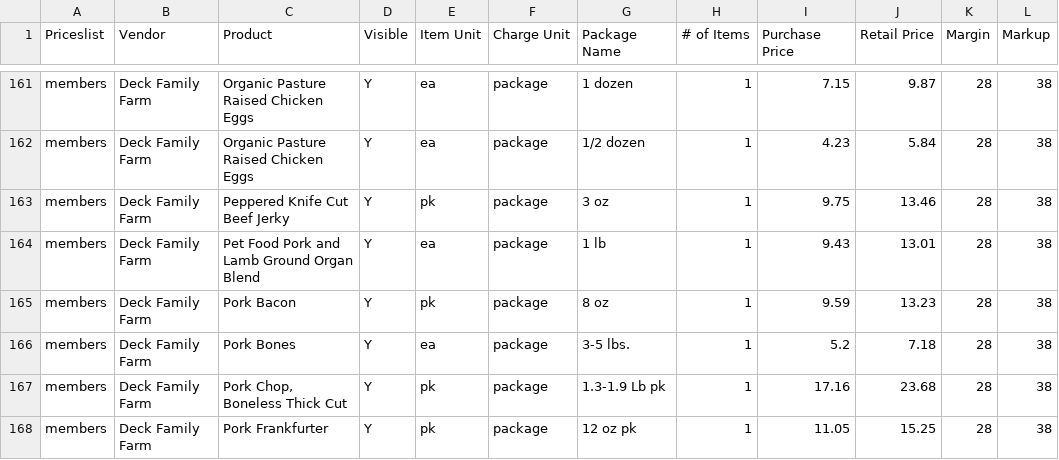
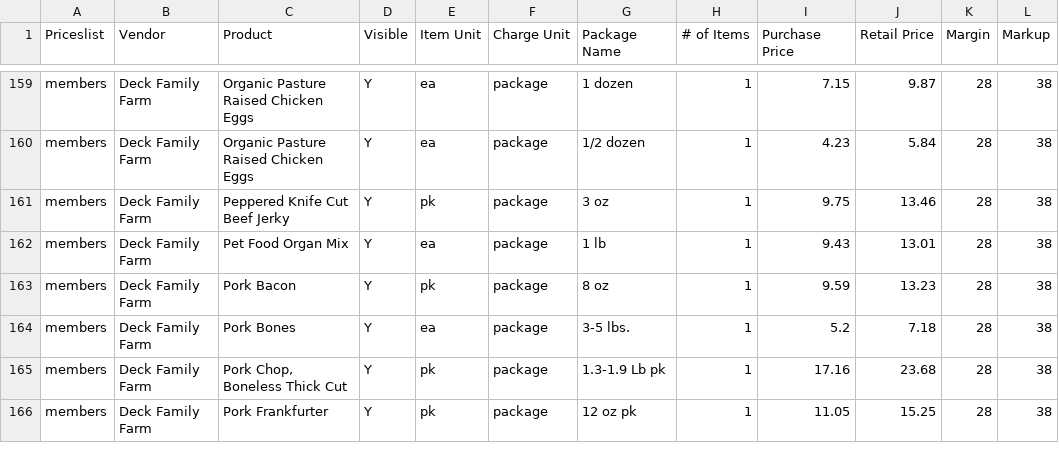
Before and after one commit to required777/TD-Testing-ffcsa_scripts, a CSV file: localline/data/members_pricelist_analytics.csv, drawn as a sheet; only a part is shown, gaps mark what is left out; the diff covers the shown part only.

```diff
--- a/localline/data/members_pricelist_analytics.csv
+++ b/localline/data/members_pricelist_analytics.csv
@@ -163,3 +161,3 @@ members,Deck Family Farm,Organic Pasture Raised Chicken Eggs,Y,ea,package,1/2 do
 members,Deck Family Farm,Peppered Knife Cut Beef Jerky,Y,pk,package,3 oz,1,9.75,13.46,28,38
-members,Deck Family Farm,Pet Food Pork and Lamb Ground Organ Blend,Y,ea,package,1 lb,1,9.43,13.01,28,38
+members,Deck Family Farm,Pet Food Organ Mix,Y,ea,package,1 lb,1,9.43,13.01,28,38
 members,Deck Family Farm,Pork Bacon,Y,pk,package,8 oz,1,9.59,13.23,28,38
```
Also changed, not shown: 2 removed rows and 6 moved rows elsewhere in this file, localline/data/guest_pricelist_analytics.csv, localline/data/herdshare_pricelist_analytics.csv.
